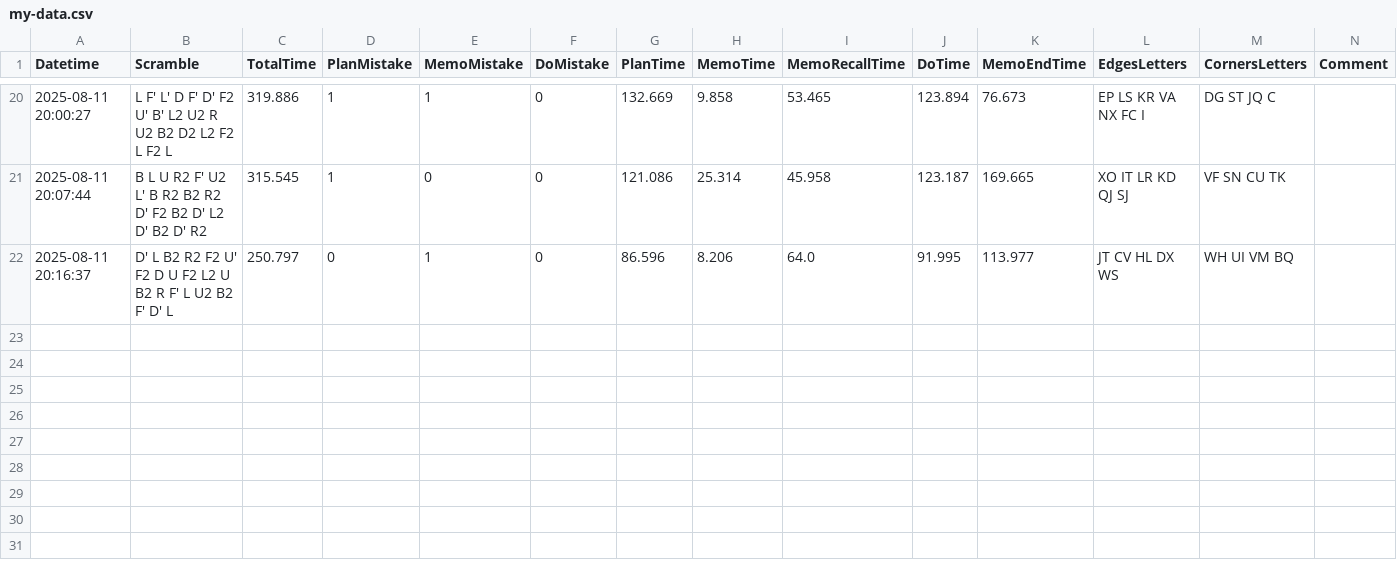
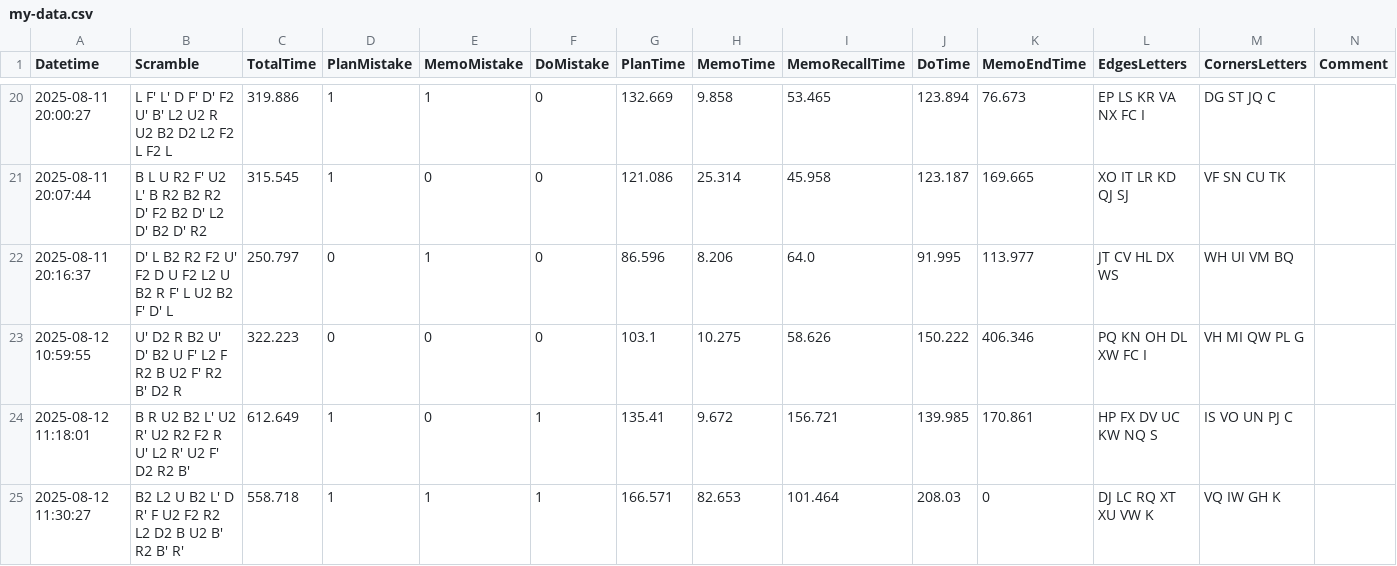
Before and after one commit to RadoTheProgrammer/rubik-bld, a CSV file: my-data.csv, drawn as a sheet; only a part is shown, gaps mark what is left out; the diff names each change by its address in the sheet, - before the commit and + after, or states it on an @@ line.

```diff
--- a/my-data.csv
+++ b/my-data.csv
+row 23: 2025-08-12 10:59:55 | U' D2 R B2 U' D' B2 U F' L2 F R2 B U2 F' R2 B' D2 R | 322.223 | 0 | 0 | 0 | 103.1 | 10.275 | 58.626 | 150.222 | 406.346 | PQ KN OH DL XW FC I | VH MI QW PL G
+row 24: 2025-08-12 11:18:01 | B R U2 B2 L' U2 R' U2 R2 F2 R U' L2 R' U2 F' D2 R2 B' | 612.649 | 1 | 0 | 1 | 135.41 | 9.672 | 156.721 | 139.985 | 170.861 | HP FX DV UC KW NQ S | IS VO UN PJ C
+row 25: 2025-08-12 11:30:27 | B2 L2 U B2 L' D R' F U2 F2 R2 L2 D2 B U2 B' R2 B' R' | 558.718 | 1 | 1 | 1 | 166.571 | 82.653 | 101.464 | 208.03 | 0 | DJ LC RQ XT XU VW K | VQ IW GH K
```
Also changed, not shown: 3 other files.
